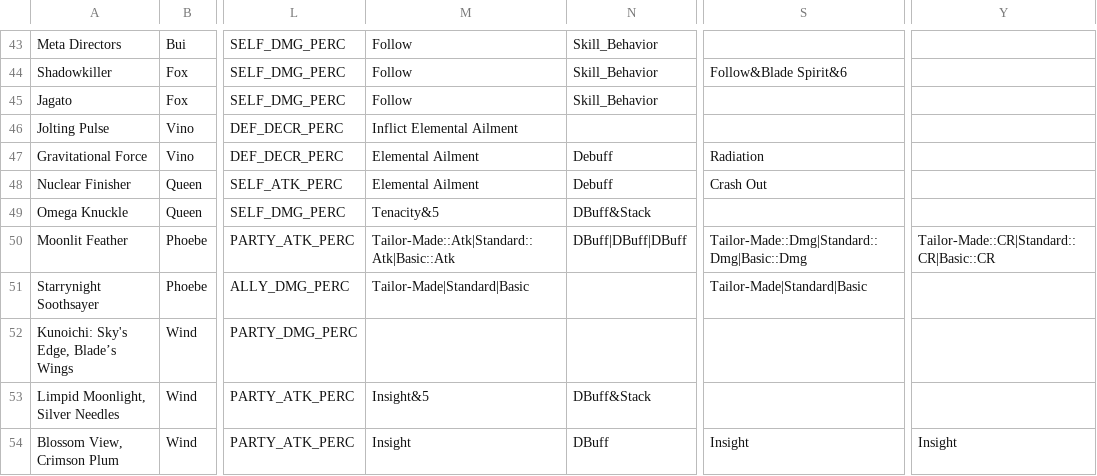
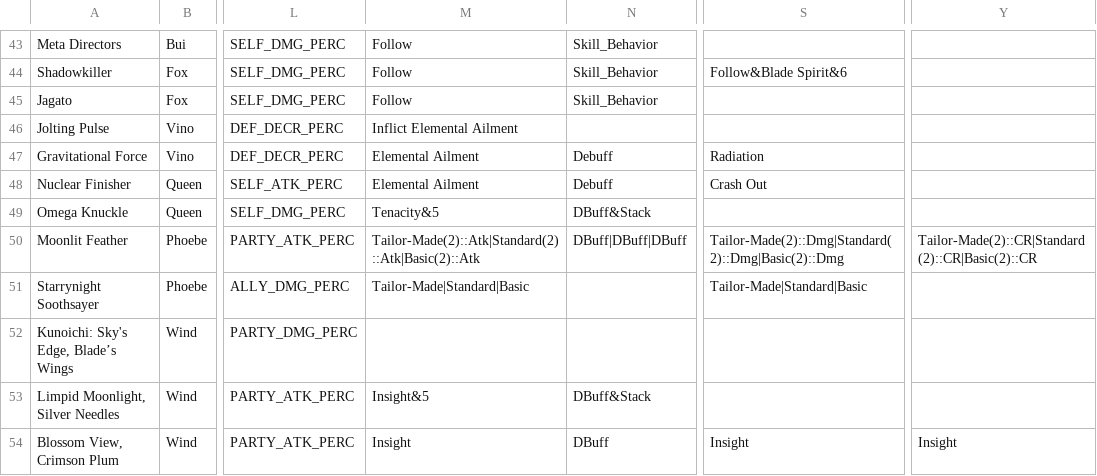
Before and after one commit to schau1/p5x, a CSV file: P5X database - weapon.csv, drawn as a sheet; only a part is shown, gaps mark what is left out; the diff names each change by its address in the sheet, - before the commit and + after, or states it on an @@ line.

Commit message:
Updated database
Updated database and add Futaba weakness debuff support

```diff
--- a/P5X database - weapon.csv
+++ b/P5X database - weapon.csv
-M50: Tailor-Made::Atk|Standard::Atk|Basic::Atk
+M50: Tailor-Made(2)::Atk|Standard(2)::Atk|Basic(2)::Atk
-S50: Tailor-Made::Dmg|Standard::Dmg|Basic::Dmg
+S50: Tailor-Made(2)::Dmg|Standard(2)::Dmg|Basic(2)::Dmg
-Y50: Tailor-Made::CR|Standard::CR|Basic::CR
+Y50: Tailor-Made(2)::CR|Standard(2)::CR|Basic(2)::CR
```
Also changed, not shown: 3 other files.
